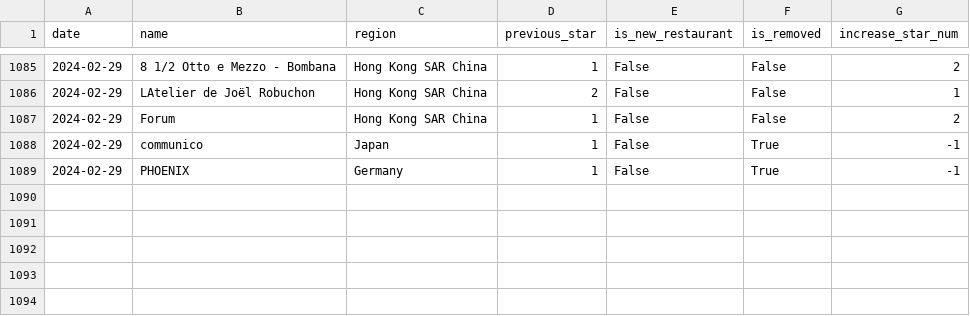
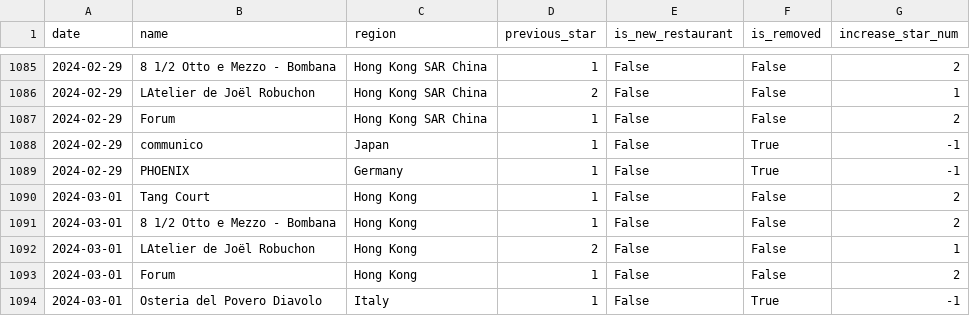
Before and after one commit to dunkevid/michelin-star-data, a CSV file: data/change_logs.csv, drawn as a sheet; only a part is shown, gaps mark what is left out.

```diff
--- a/data/change_logs.csv
+++ b/data/change_logs.csv
@@ -1089 +1089,6 @@ date,name,region,previous_star,is_new_restaurant,is_removed,increase_star_num
 2024-02-29,PHOENIX,Germany,1,False,True,-1
+2024-03-01,Tang Court,Hong Kong,1,False,False,2
+2024-03-01,8 1/2 Otto e Mezzo - Bombana,Hong Kong,1,False,False,2
+2024-03-01,LAtelier de Joël Robuchon,Hong Kong,2,False,False,1
+2024-03-01,Forum,Hong Kong,1,False,False,2
+2024-03-01,Osteria del Povero Diavolo,Italy,1,False,True,-1
```
Also changed, not shown: data/aggregator.csv.
